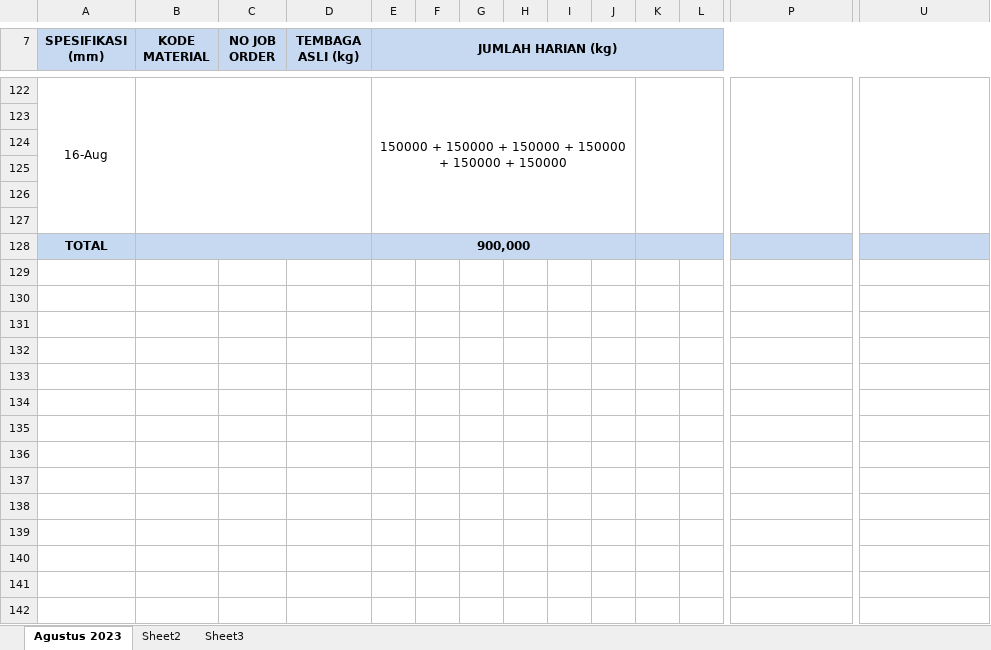
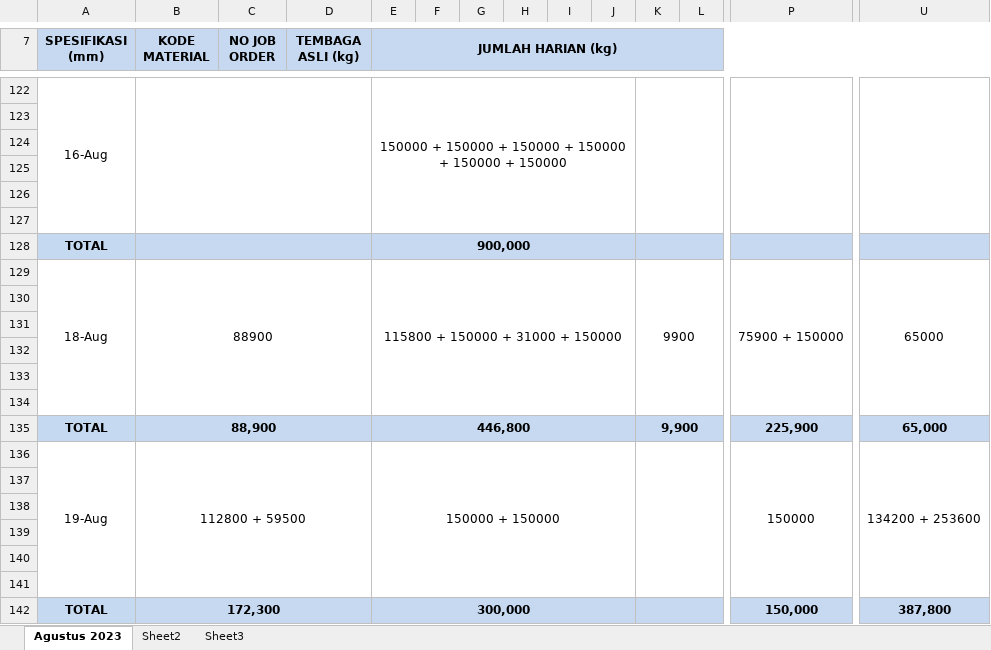
Before and after one commit to justforexample/Laporan, an Excel workbook: LAPORAN HASIL PRODUKSI FINE WIRE DRAWING - 伸线成品/LAPORAN HASIL PRODUKSI FINE WIRE DRAWING - 伸线成品.xlsx, sheet Agustus 2023, drawn as a sheet; only a part is shown, gaps mark what is left out; values as stored, in another font and other column widths than the file's, no borders; charts and pictures not drawn; rows hold the shown columns only; the diff covers the shown part only; the diff names each change by its address in the sheet, - before the commit and + after, or states it on an @@ line.

Commit message:
Laporan 2023.08.19

```diff
--- a/LAPORAN HASIL PRODUKSI FINE WIRE DRAWING - 伸线成品/LAPORAN HASIL PRODUKSI FINE WIRE DRAWING - 伸线成品.xlsx (sheet Agustus 2023)
+++ b/LAPORAN HASIL PRODUKSI FINE WIRE DRAWING - 伸线成品/LAPORAN HASIL PRODUKSI FINE WIRE DRAWING - 伸线成品.xlsx (sheet Agustus 2023)
+row 129: 18-Aug | 88900 |  |  | 115800 + 150000 + 31000 + 150000 |  |  |  |  |  | 9900 |  | 75900 + 150000 | 65000
+row 130: (empty)
+row 131: (empty)
+row 132: (empty)
+row 133: (empty)
+row 134: (empty)
+row 135: TOTAL | 88,900 |  |  | 446,800 |  |  |  |  |  | 9,900 |  | 225,900 | 65,000
+row 136: 19-Aug | 112800 + 59500 |  |  | 150000 + 150000 |  |  |  |  |  |  |  | 150000 | 134200 + 253600
+row 137: (empty)
+row 138: (empty)
+row 139: (empty)
+row 140: (empty)
+row 141: (empty)
+row 142: TOTAL | 172,300 |  |  | 300,000 |  |  |  |  |  |  |  | 150,000 | 387,800
```
Also changed, not shown: 19 edited cells and cell formats elsewhere in this sheet, LAPORAN HASIL PRODUKSI AWAL/LAPORAN HASIL PRODUKSI AWAL.xlsx, LAPORAN PENGAMBILAN MATERIAL DEPT KABEL/LAPORAN PENGAMBILAN MATERIAL DEPT KABEL.xlsx, 3 other files.
